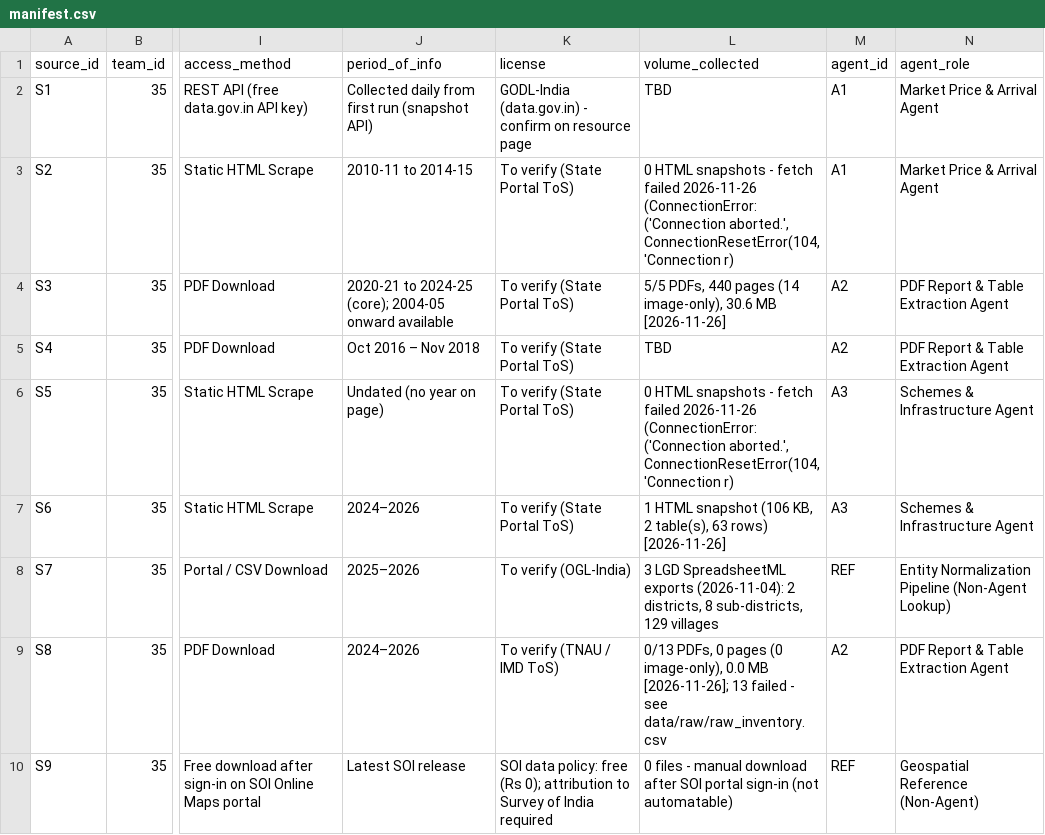
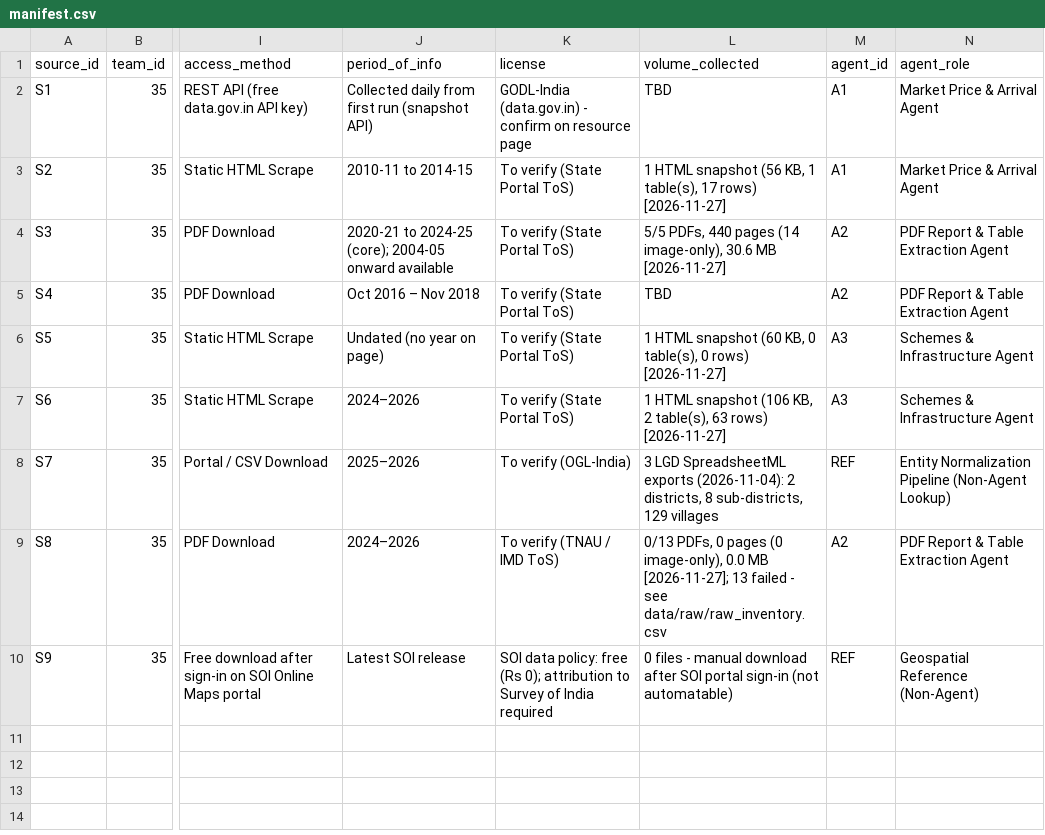
Before and after one commit to AsthaSharma133/Puducherry_Agriculture-_System, a CSV file: puducherry_agri_agent/data/manifest.csv, drawn as a sheet; only a part is shown, gaps mark what is left out; the diff names each change by its address in the sheet, - before the commit and + after, or states it on an @@ line.

```diff
--- a/puducherry_agri_agent/data/manifest.csv
+++ b/puducherry_agri_agent/data/manifest.csv
-L3 (volume_collected): 0 HTML snapshots - fetch failed 2026-11-26 (ConnectionError: ('Connection aborted.', ConnectionResetError(104, 'Connection r)
+L3 (volume_collected): 1 HTML snapshot (56 KB, 1 table(s), 17 rows) [2026-11-27]
-L4 (volume_collected): …30.6 MB [2026-11-26]
+L4 (volume_collected): …30.6 MB [2026-11-27]
-L6 (volume_collected): 0 HTML snapshots - fetch failed 2026-11-26 (ConnectionError: ('Connection aborted.', ConnectionResetError(104, 'Connection r)
+L6 (volume_collected): 1 HTML snapshot (60 KB, 0 table(s), 0 rows) [2026-11-27]
-L7 (volume_collected): …63 rows) [2026-11-26]
+L7 (volume_collected): …63 rows) [2026-11-27]
-L9 (volume_collected): …0.0 MB [2026-11-26]; 13 failed…
+L9 (volume_collected): …0.0 MB [2026-11-27]; 13 failed…
```
Also changed, not shown: puducherry_agri_agent/data/raw/raw_inventory.csv, puducherry_agri_agent/eval/query_results.csv, 29 other files.
